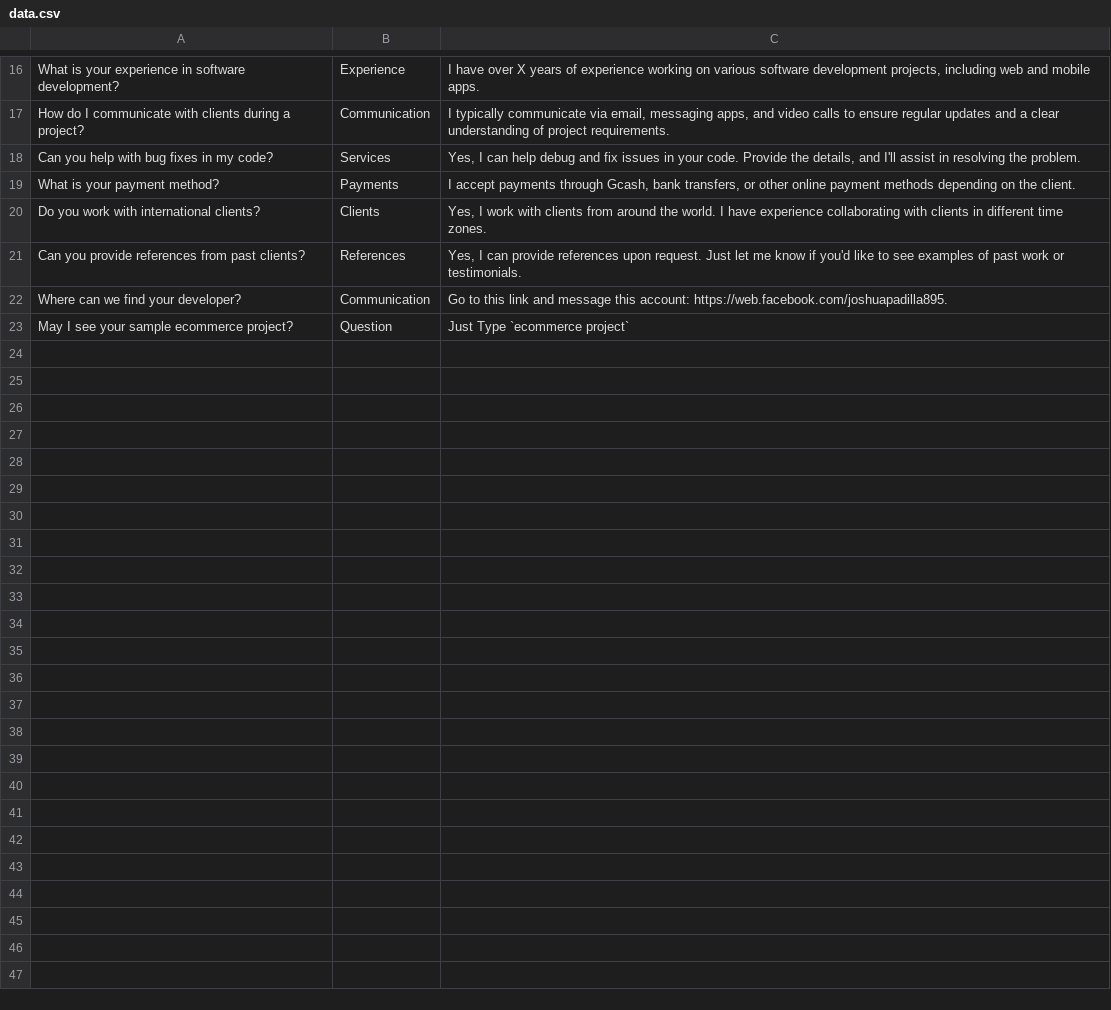
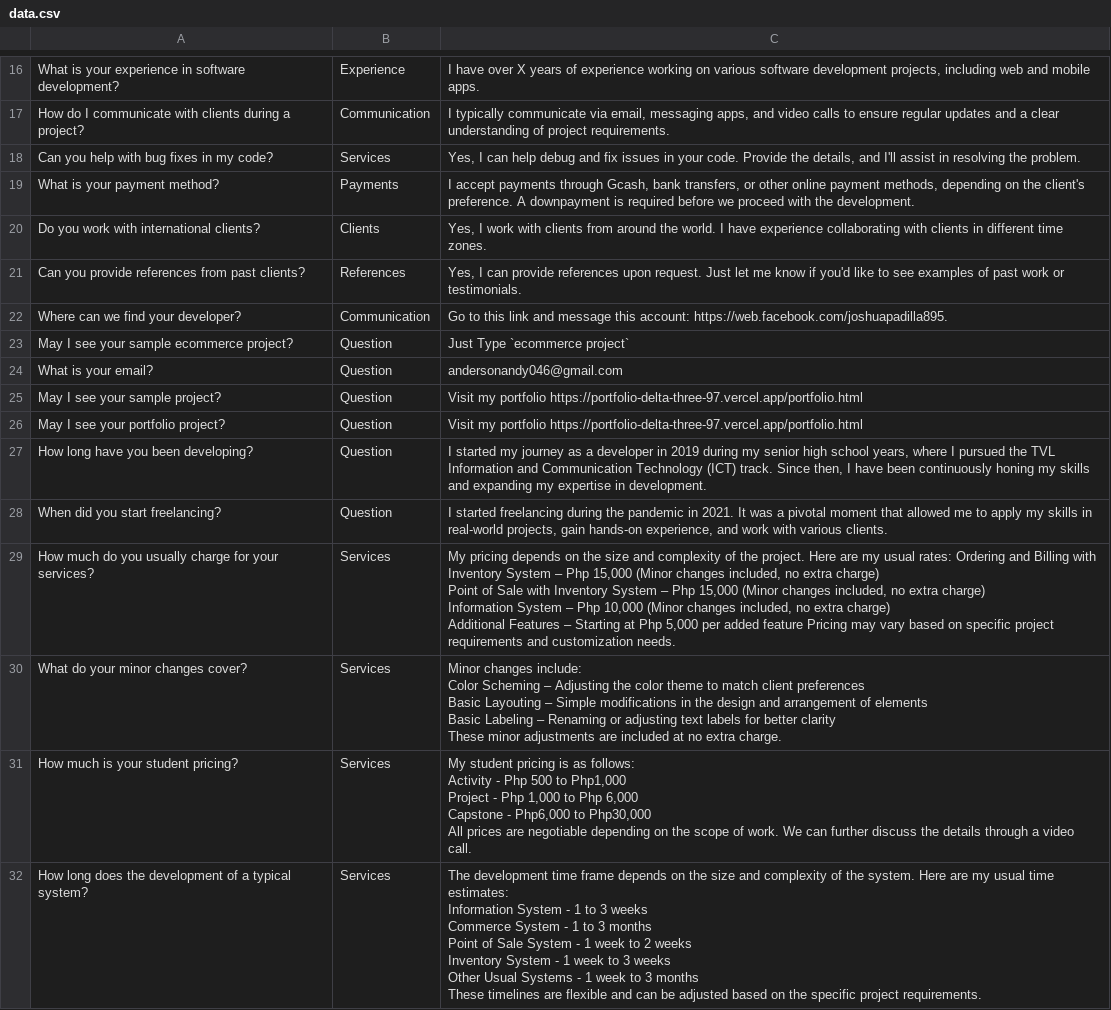
Before and after one commit to anderson895/JBRAINAI, a CSV file: data.csv, drawn as a sheet; only a part is shown, gaps mark what is left out; ↵ is a line break in a cell; the diff names each change by its address in the sheet, - before the commit and + after, or states it on an @@ line.

```diff
--- a/data.csv
+++ b/data.csv
-C19: …online payment methods depending on the client.
+C19: …online payment methods, depending on the client's preference. A downpayment is required before we proceed with the development.
+row 24: What is your email? | Question | andersonandy046@gmail.com
+row 25: May I see your sample project? | Question | Visit my portfolio https://portfolio-delta-three-97.vercel.app/portfolio.html
+row 26: May I see your portfolio project? | Question | Visit my portfolio https://portfolio-delta-three-97.vercel.app/portfolio.html
+row 27: How long have you been developing? | Question | I started my journey as a developer in 2019 during my senior high school years, where I pursued the TVL Information and Communication Technology (ICT) track. Since then, I have been continuously honing my skills and expanding my expertise in development.
+row 28: When did you start freelancing? | Question | I started freelancing during the pandemic in 2021. It was a pivotal moment that allowed me to apply my skills in real-world projects, gain hands-on experience, and work with various clients.
+row 29: How much do you usually charge for your services? | Services | My pricing depends on the size and complexity of the project. Here are my usual rates: Ordering and Billing with Inventory System – Php 15,000 (Minor changes included, no extra charge) ↵ Point of Sale with Inventory System – Php 15,000 (Minor changes included, no extra charge) ↵ Information System – Php 10,000 (Minor changes included, no extra charge) ↵ Additional Features – Starting at Php 5,000 per added feature Pricing may vary based on specific project requirements and customization needs.
+row 30: What do your minor changes cover? | Services | Minor changes include: ↵ Color Scheming – Adjusting the color theme to match client preferences ↵ Basic Layouting – Simple modifications in the design and arrangement of elements ↵ Basic Labeling – Renaming or adjusting text labels for better clarity ↵ These minor adjustments are included at no extra charge.
+row 31: How much is your student pricing? | Services | My student pricing is as follows: ↵ Activity - Php 500 to Php1,000 ↵ Project - Php 1,000 to Php 6,000 ↵ Capstone - Php6,000 to Php30,000 ↵ All prices are negotiable depending on the scope of work. We can further discuss the details through a video call.
+row 32: How long does the development of a typical system? | Services | The development time frame depends on the size and complexity of the system. Here are my usual time estimates: ↵ Information System - 1 to 3 weeks ↵ Commerce System - 1 to 3 months ↵ Point of Sale System - 1 week to 2 weeks ↵ Inventory System - 1 week to 3 weeks ↵ Other Usual Systems - 1 week to 3 months ↵ These timelines are flexible and can be adjusted based on the specific project requirements.
```
Also changed, not shown: 3 other files.
